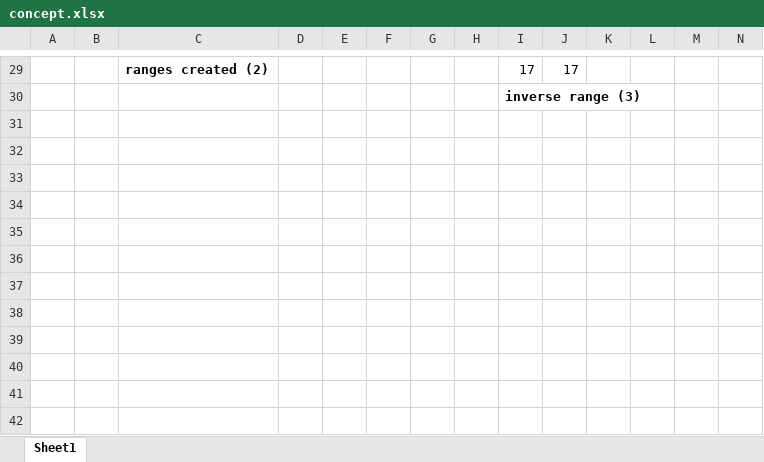
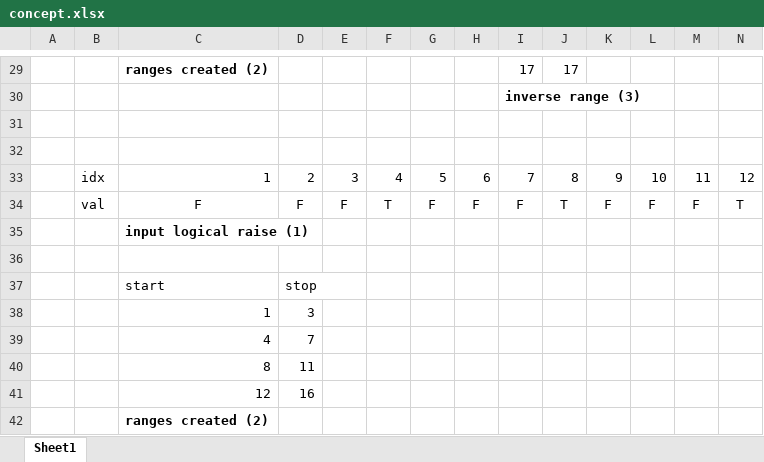
Before and after one commit to eruffaldi/matranges, an Excel workbook: concept.xlsx, sheet Sheet1, drawn as a sheet; only a part is shown, gaps mark what is left out; values as stored, in another font and other column widths than the file's, no borders; rows hold the shown columns only; the diff names each change by its address in the sheet, - before the commit and + after, or states it on an @@ line.

Commit message:
missing excel

```diff
--- a/concept.xlsx (sheet Sheet1)
+++ b/concept.xlsx (sheet Sheet1)
+row 31: (empty)
+row 32: (empty)
+row 33:  | idx | 1 | 2 | 3 | 4 | 5 | 6 | 7 | 8 | 9 | 10 | 11 | 12
+row 34:  | val | F | F | F | T | F | F | F | T | F | F | F | T
+row 35:  |  | input logical raise (1)
+row 36: (empty)
+row 37:  |  | start | stop
+row 38:  |  | 1 | 3
+row 39:  |  | 4 | 7
+row 40:  |  | 8 | 11
+row 41:  |  | 12 | 16
+row 42:  |  | ranges created (2)
```
